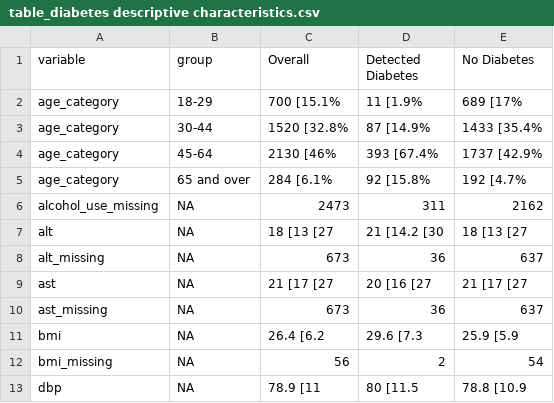
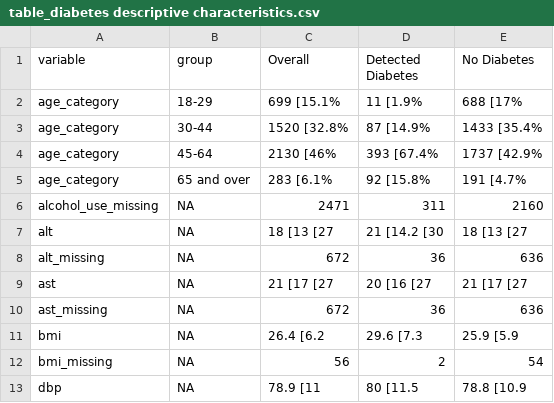
Before and after one commit to jvargh7/grady_hiv_cascade, a CSV file: paper/table_diabetes descriptive characteristics.csv, drawn as a sheet; only a part is shown; the diff covers the shown part only.

```diff
--- a/paper/table_diabetes descriptive characteristics.csv
+++ b/paper/table_diabetes descriptive characteristics.csv
@@ -1,11 +1,11 @@
 variable,group,Overall,Detected Diabetes,No Diabetes
-age_category,18-29,700 [15.1%,11 [1.9%,689 [17%
+age_category,18-29,699 [15.1%,11 [1.9%,688 [17%
 age_category,30-44,1520 [32.8%,87 [14.9%,1433 [35.4%
 age_category,45-64,2130 [46%,393 [67.4%,1737 [42.9%
-age_category,65 and over,284 [6.1%,92 [15.8%,192 [4.7%
-alcohol_use_missing,NA,2473,311,2162
+age_category,65 and over,283 [6.1%,92 [15.8%,191 [4.7%
+alcohol_use_missing,NA,2471,311,2160
 alt,NA,18 [13 [27,21 [14.2 [30,18 [13 [27
-alt_missing,NA,673,36,637
+alt_missing,NA,672,36,636
 ast,NA,21 [17 [27,20 [16 [27,21 [17 [27
-ast_missing,NA,673,36,637
+ast_missing,NA,672,36,636
 bmi,NA,26.4 [6.2,29.6 [7.3,25.9 [5.9
```
Also changed, not shown: 23 edited cells elsewhere in this file, diabetes/ghcd05_figures care cascade.csv, diabetes/ghcd07_descriptive characteristics.csv, 7 other files.
